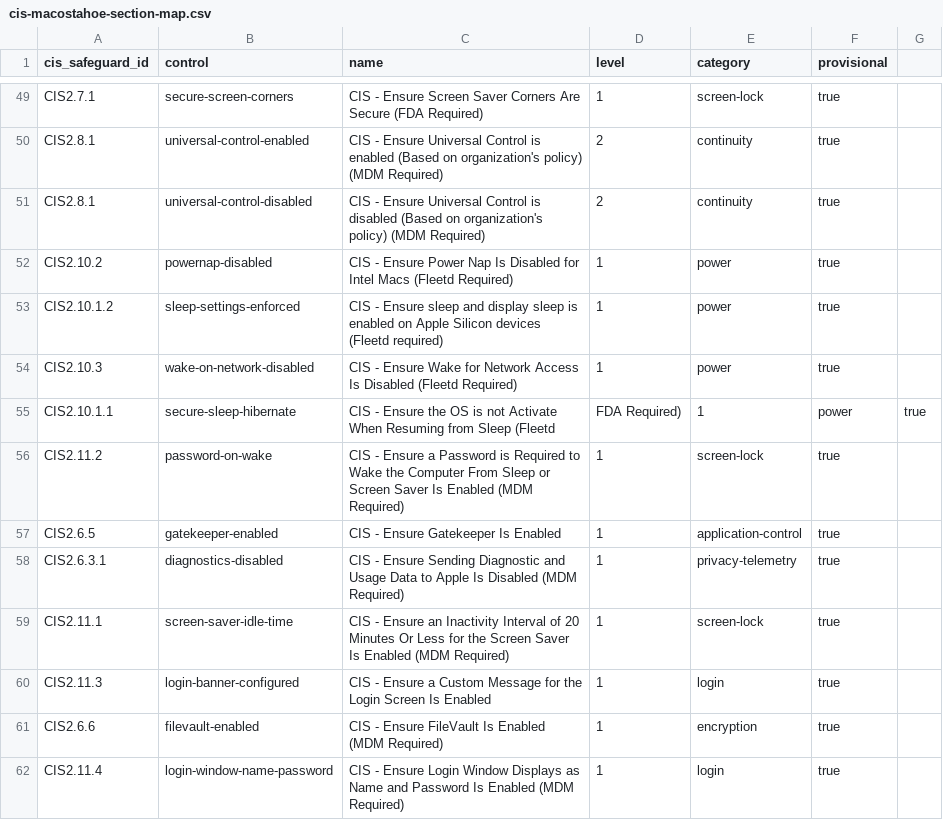
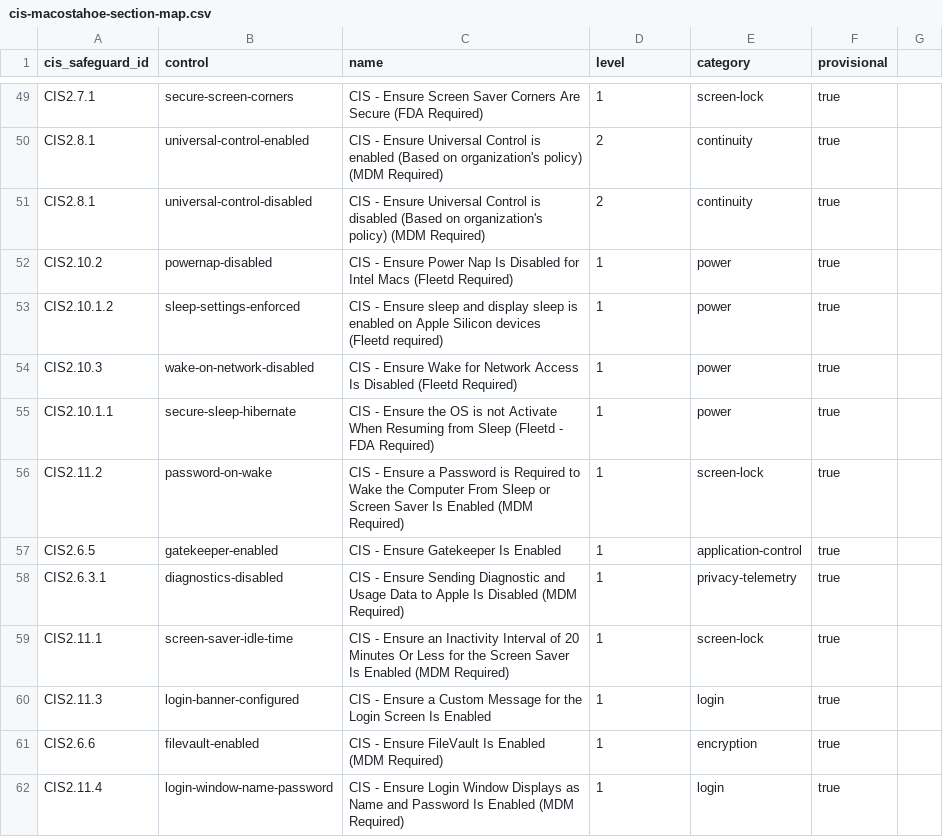
Before and after one commit to karmine05/fleet_policies, a CSV file: CIS-8.1/macOS26/cis-macostahoe-section-map.csv, drawn as a sheet; only a part is shown, gaps mark what is left out.

Commit message:
Update description for secure sleep hibernate setting

```diff
--- a/CIS-8.1/macOS26/cis-macostahoe-section-map.csv
+++ b/CIS-8.1/macOS26/cis-macostahoe-section-map.csv
@@ -54,3 +54,3 @@ CIS2.10.1.2, sleep-settings-enforced                  , CIS - Ensure sleep and d
 CIS2.10.3, wake-on-network-disabled                 , CIS - Ensure Wake for Network Access Is Disabled (Fleetd Required)                                                    ,     1, power              , true
-CIS2.10.1.1, secure-sleep-hibernate                   , CIS - Ensure the OS is not Activate When Resuming from Sleep (Fleetd, FDA Required)                                 ,     1, power              , true
+CIS2.10.1.1, secure-sleep-hibernate                   , CIS - Ensure the OS is not Activate When Resuming from Sleep (Fleetd - FDA Required)                                 ,     1, power              , true
 CIS2.11.2, password-on-wake                         , CIS - Ensure a Password is Required to Wake the Computer From Sleep or Screen Saver Is Enabled (MDM Required)         ,     1, screen-lock        , true
```
